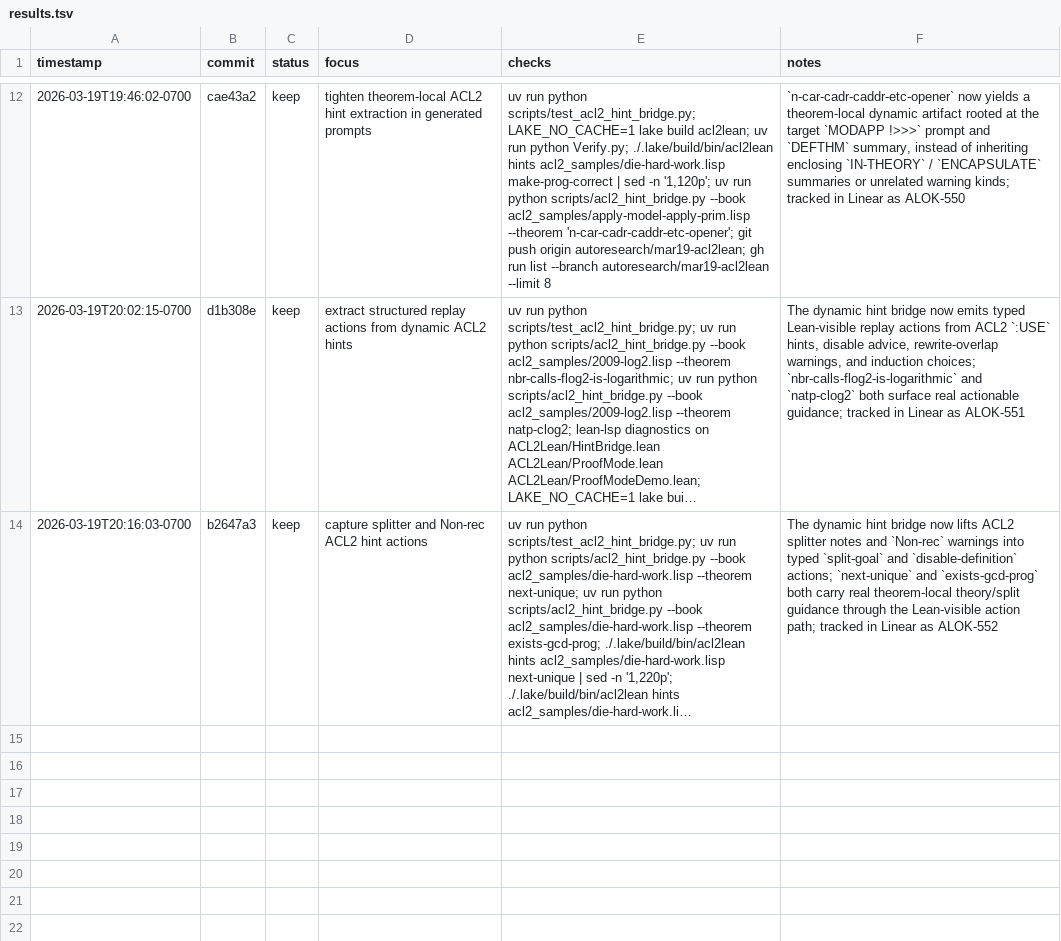
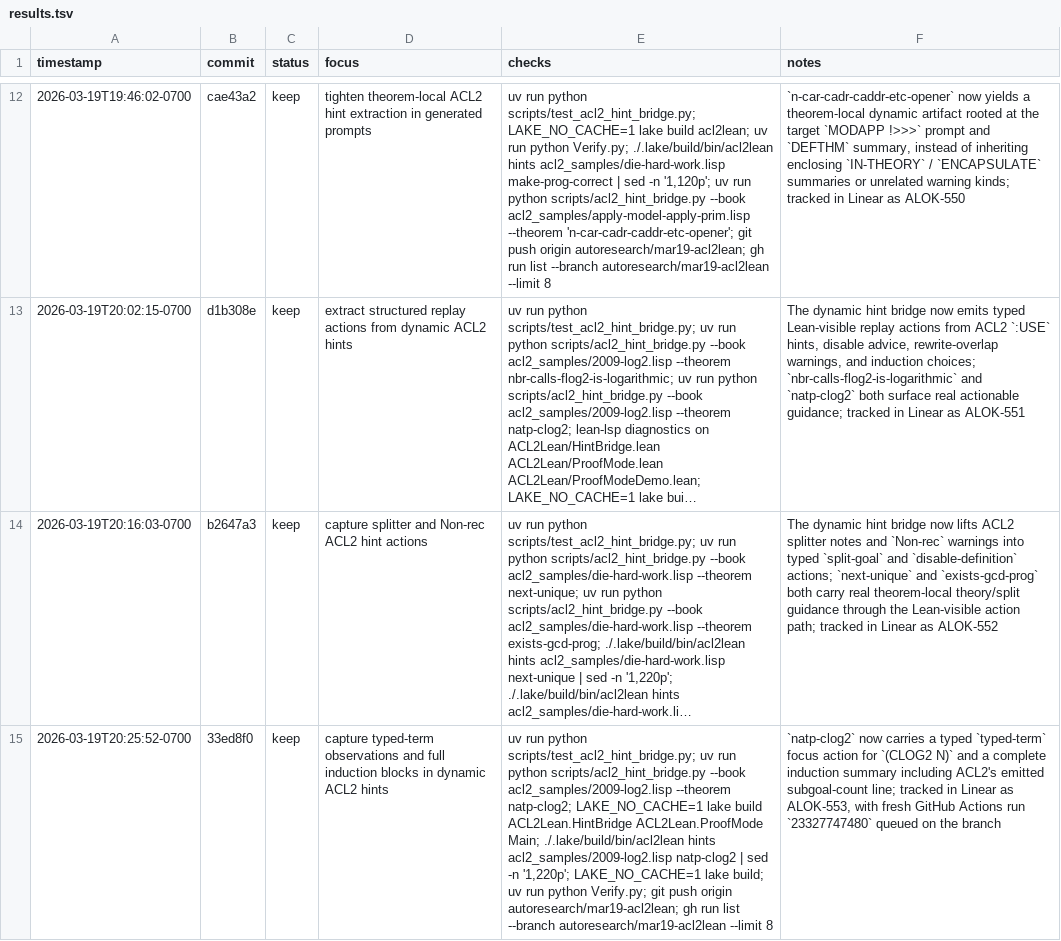
Before and after one commit to alok/ACL2Lean, a TSV file: results.tsv, drawn as a sheet; only a part is shown, gaps mark what is left out; long unchanged cells end in …; the diff names each change by its address in the sheet, - before the commit and + after, or states it on an @@ line.

Commit message:
Log typed-term observation iteration

```diff
--- a/results.tsv
+++ b/results.tsv
+row 15: 2026-03-19T20:25:52-0700 | 33ed8f0 | keep | capture typed-term observations and full induction blocks in dynamic ACL2 hints | uv run python scripts/test_acl2_hint_bridge.py; uv run python scripts/acl2_hint_bridge.py --book acl2_samples/2009-log2.lisp --theorem natp-clog2; LAKE_NO_CACHE=1 lake build ACL2Lean.HintBridge ACL2Lean.ProofMode Main; ./.lake/build/bin/acl2lean hints acl2_samples/2009-log2.lisp natp-clog2 | sed -n '1,220p'; LAKE_NO_CACHE=1 lake build; uv run python Verify.py; git push origin autoresearch/mar19-acl2lean; gh run list --branch autoresearch/mar19-acl2lean --limit 8 | `natp-clog2` now carries a typed `typed-term` focus action for `(CLOG2 N)` and a complete induction summary including ACL2's emitted subgoal-count line; tracked in Linear as ALOK-553, with fresh GitHub Actions run `23327747480` queued on the branch
```
Also changed, not shown: 1 other file.
